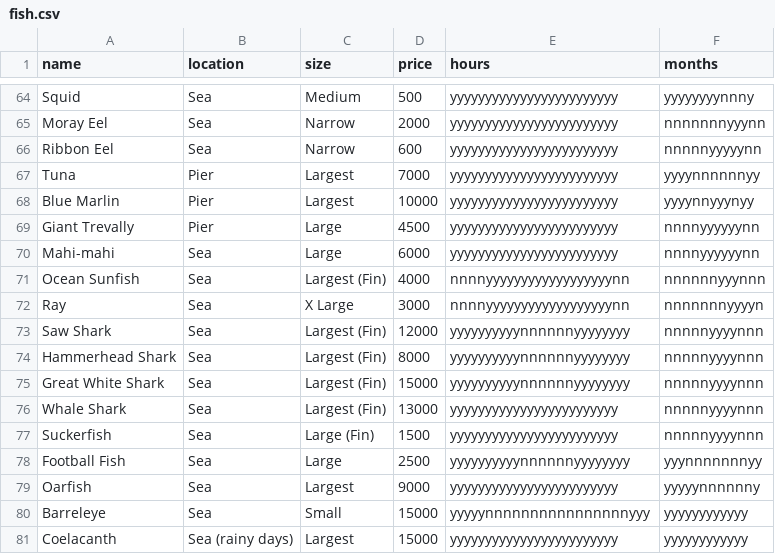
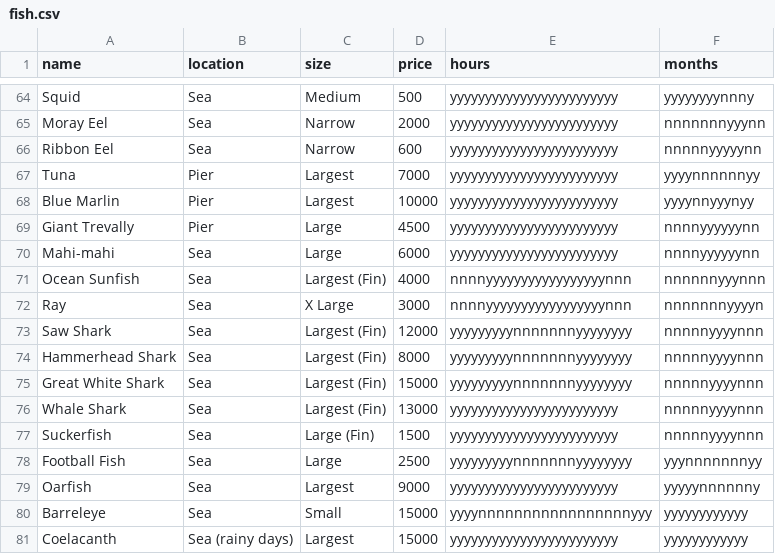
Before and after one commit to tvanantwerp/acnh-catches, a CSV file: src/data/fish.csv, drawn as a sheet; only a part is shown, gaps mark what is left out; the diff covers the shown part only.

```diff
--- a/src/data/fish.csv
+++ b/src/data/fish.csv
@@ -70,12 +70,12 @@ Giant Trevally,Pier,Large,4500,yyyyyyyyyyyyyyyyyyyyyyyy,nnnnyyyyyynn
 Mahi-mahi,Sea,Large,6000,yyyyyyyyyyyyyyyyyyyyyyyy,nnnnyyyyyynn
-Ocean Sunfish,Sea,Largest (Fin),4000,nnnnyyyyyyyyyyyyyyyyyynn,nnnnnnyyynnn
-Ray,Sea,X Large,3000,nnnnyyyyyyyyyyyyyyyyyynn,nnnnnnnyyyyn
-Saw Shark,Sea,Largest (Fin),12000,yyyyyyyyyynnnnnnyyyyyyyy,nnnnnyyyynnn
-Hammerhead Shark,Sea,Largest (Fin),8000,yyyyyyyyyynnnnnnyyyyyyyy,nnnnnyyyynnn
-Great White Shark,Sea,Largest (Fin),15000,yyyyyyyyyynnnnnnyyyyyyyy,nnnnnyyyynnn
+Ocean Sunfish,Sea,Largest (Fin),4000,nnnnyyyyyyyyyyyyyyyyynnn,nnnnnnyyynnn
+Ray,Sea,X Large,3000,nnnnyyyyyyyyyyyyyyyyynnn,nnnnnnnyyyyn
+Saw Shark,Sea,Largest (Fin),12000,yyyyyyyyynnnnnnnyyyyyyyy,nnnnnyyyynnn
+Hammerhead Shark,Sea,Largest (Fin),8000,yyyyyyyyynnnnnnnyyyyyyyy,nnnnnyyyynnn
+Great White Shark,Sea,Largest (Fin),15000,yyyyyyyyynnnnnnnyyyyyyyy,nnnnnyyyynnn
 Whale Shark,Sea,Largest (Fin),13000,yyyyyyyyyyyyyyyyyyyyyyyy,nnnnnyyyynnn
 Suckerfish,Sea,Large (Fin),1500,yyyyyyyyyyyyyyyyyyyyyyyy,nnnnnyyyynnn
-Football Fish,Sea,Large,2500,yyyyyyyyyynnnnnnyyyyyyyy,yyynnnnnnnyy
+Football Fish,Sea,Large,2500,yyyyyyyyynnnnnnnyyyyyyyy,yyynnnnnnnyy
 Oarfish,Sea,Largest,9000,yyyyyyyyyyyyyyyyyyyyyyyy,yyyyynnnnnny
-Barreleye,Sea,Small,15000,yyyyynnnnnnnnnnnnnnnnyyy,yyyyyyyyyyyy
+Barreleye,Sea,Small,15000,yyyynnnnnnnnnnnnnnnnnyyy,yyyyyyyyyyyy
 Coelacanth,Sea (rainy days),Largest,15000,yyyyyyyyyyyyyyyyyyyyyyyy,yyyyyyyyyyyy
```
Also changed, not shown: 31 edited cells elsewhere in this file, 1 other file.
